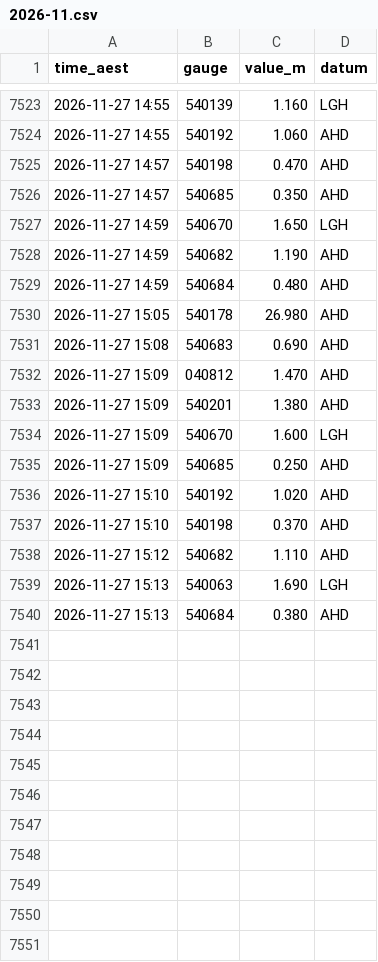
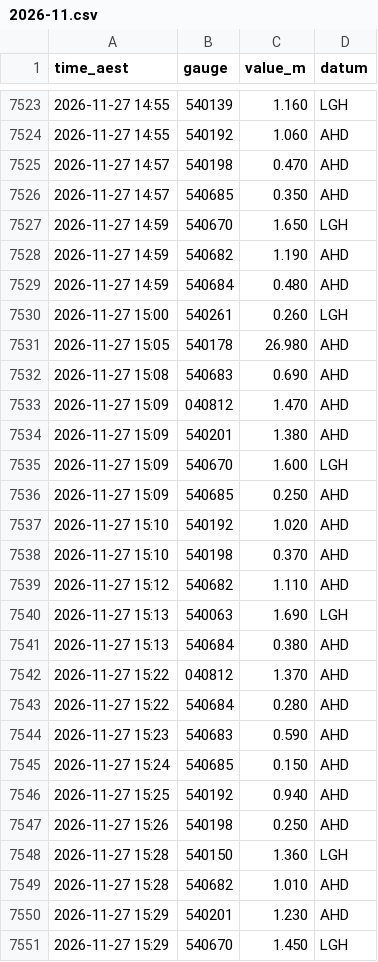
Before and after one commit to RowanP4069/Brisbane-River-tides, a CSV file: bom/2026-11.csv, drawn as a sheet; only a part is shown, gaps mark what is left out.

Commit message:
Collect BoM + Bar 2026-11-27 15:47 AEST (OptiPlex)

```diff
--- a/bom/2026-11.csv
+++ b/bom/2026-11.csv
@@ -7529,2 +7529,3 @@ time_aest,gauge,value_m,datum
 2026-11-27 14:59,540684,0.480,AHD
+2026-11-27 15:00,540261,0.260,LGH
 2026-11-27 15:05,540178,26.980,AHD
@@ -7540 +7541,11 @@ time_aest,gauge,value_m,datum
 2026-11-27 15:13,540684,0.380,AHD
+2026-11-27 15:22,040812,1.370,AHD
+2026-11-27 15:22,540684,0.280,AHD
+2026-11-27 15:23,540683,0.590,AHD
+2026-11-27 15:24,540685,0.150,AHD
+2026-11-27 15:25,540192,0.940,AHD
+2026-11-27 15:26,540198,0.250,AHD
+2026-11-27 15:28,540150,1.360,LGH
+2026-11-27 15:28,540682,1.010,AHD
+2026-11-27 15:29,540201,1.230,AHD
+2026-11-27 15:29,540670,1.450,LGH
```
Also changed, not shown: 1 other file.
